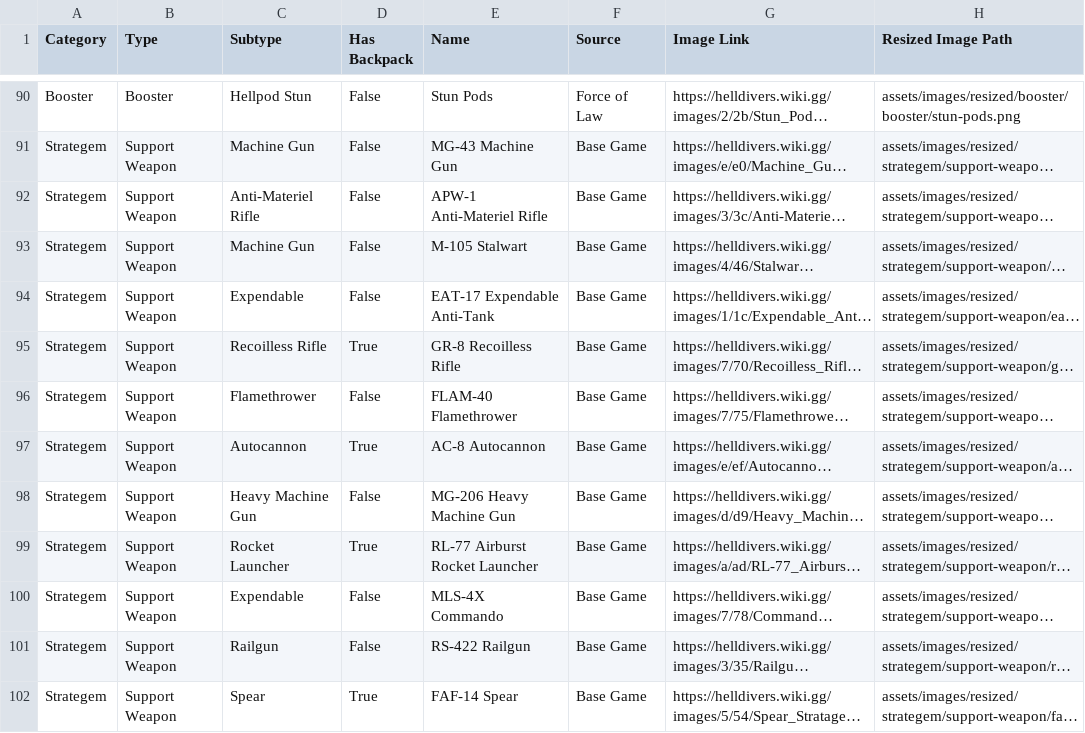
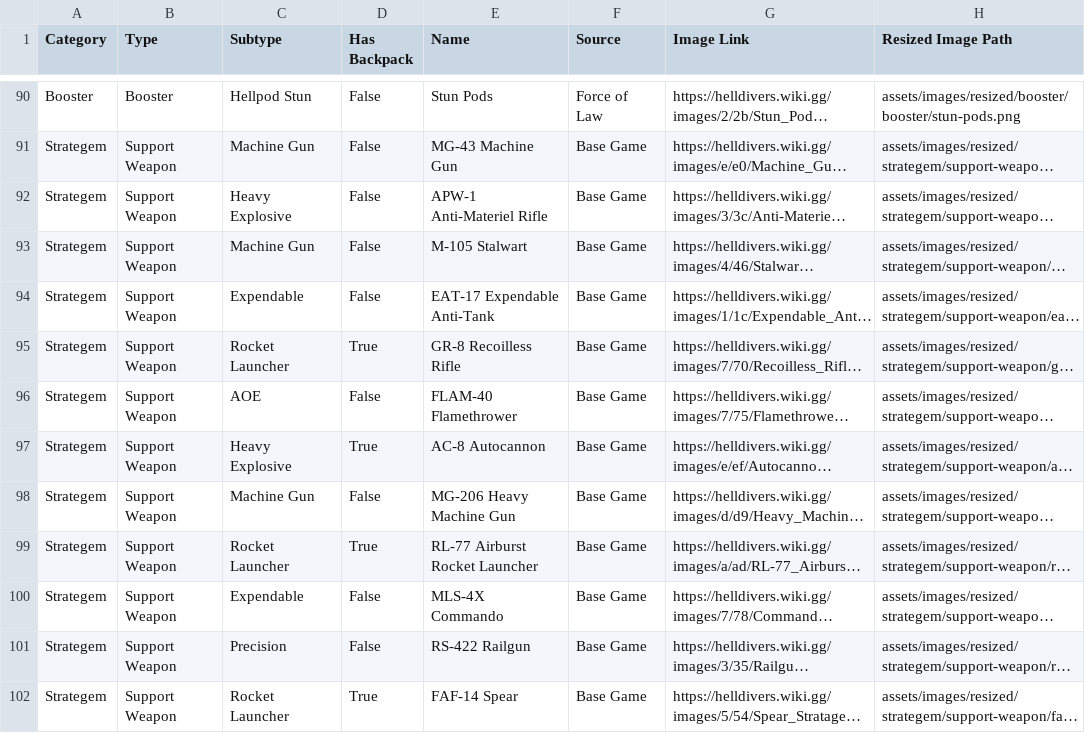
Before and after one commit to drewsipher/Helldivers2SlotMachine, a CSV file: helldivers_2_loadout_with_resized.csv, drawn as a sheet; only a part is shown, gaps mark what is left out; long unchanged cells end in …; the diff covers the shown part only; the diff names each change by its address in the sheet, - before the commit and + after, or states it on an @@ line.

Commit message:
Update CSV with proper subtypes and Backpacks. Added switch to allow strict random conditions

```diff
--- a/helldivers_2_loadout_with_resized.csv
+++ b/helldivers_2_loadout_with_resized.csv
-C92 (Subtype): Anti-Materiel Rifle
+C92 (Subtype): Heavy Explosive
-C95 (Subtype): Recoilless Rifle
+C95 (Subtype): Rocket Launcher
-C96 (Subtype): Flamethrower
+C96 (Subtype): AOE
-C97 (Subtype): Autocannon
+C97 (Subtype): Heavy Explosive
-C98 (Subtype): Heavy Machine Gun
+C98 (Subtype): Machine Gun
-C101 (Subtype): Railgun
+C101 (Subtype): Precision
-C102 (Subtype): Spear
+C102 (Subtype): Rocket Launcher
```
Also changed, not shown: 2 added rows, 2 removed rows and 7 edited cells elsewhere in this file, 4 other files.
